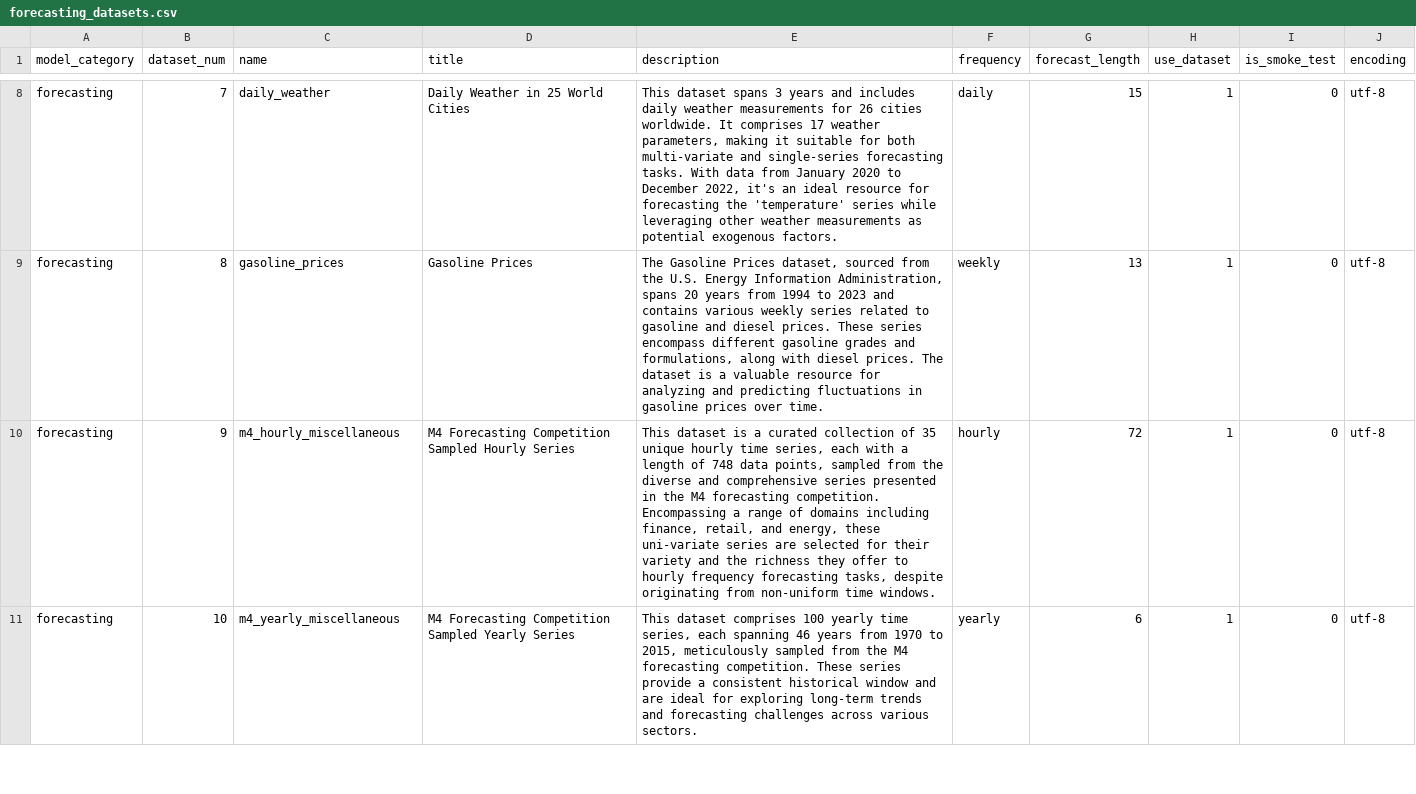
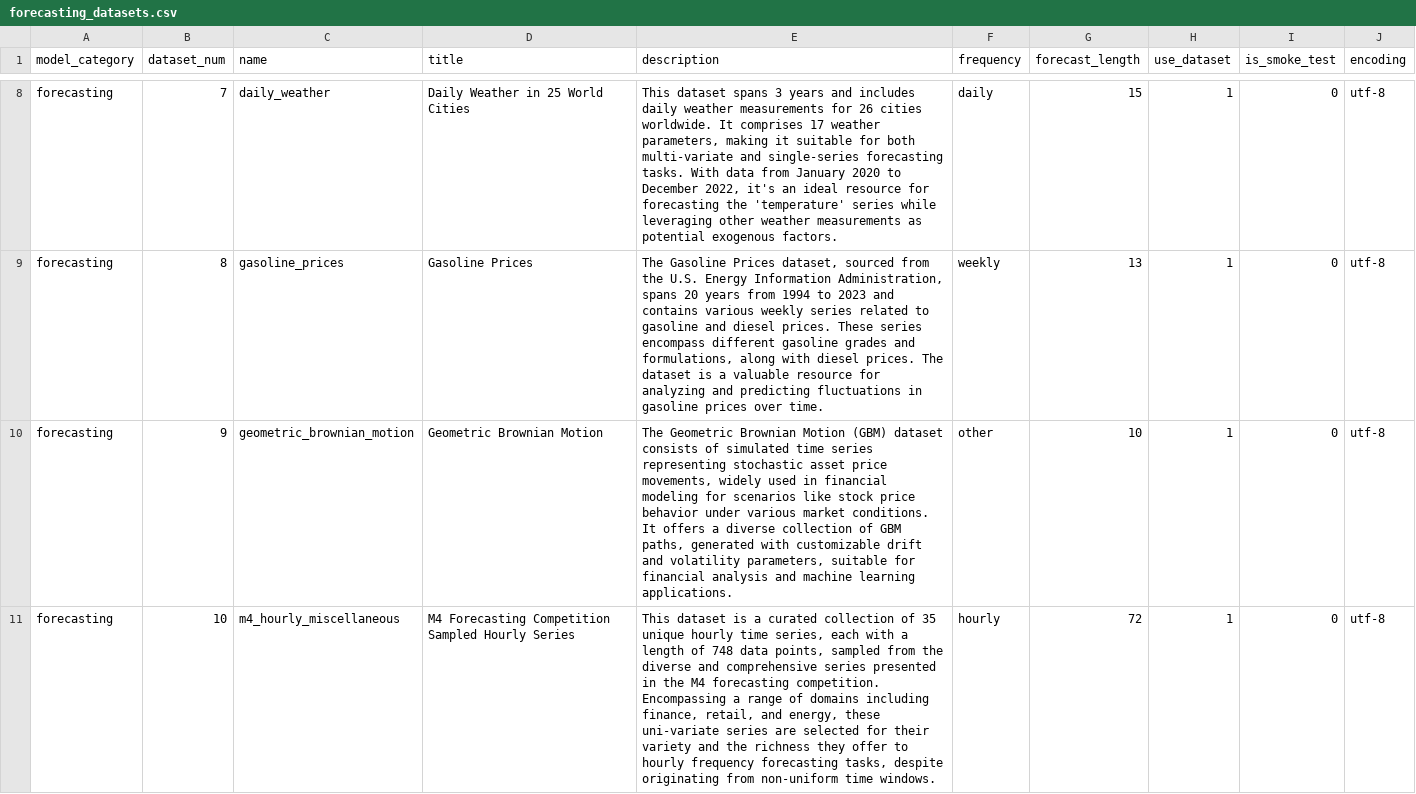
Before and after one commit to readytensor/rt-datasets-forecasting, a CSV file: config/forecasting_datasets.csv, drawn as a sheet; only a part is shown, gaps mark what is left out; the diff covers the shown part only.

Commit message:
add GBM dataset; update random walk to random walk plus; update readme

```diff
--- a/config/forecasting_datasets.csv
+++ b/config/forecasting_datasets.csv
@@ -9,3 +9,3 @@ forecasting,7,daily_weather,Daily Weather in 25 World Cities,"This dataset spans
 forecasting,8,gasoline_prices,Gasoline Prices ,"The Gasoline Prices dataset, sourced from the U.S. Energy Information Administration, spans 20 years from 1994 to 2023 and contains various weekly series related to gasoline and diesel prices. These series encompass different gasoline grades and formulations, along with diesel prices. The dataset is a valuable resource for analyzing and predicting fluctuations in gasoline prices over time.",weekly,13,1,0,utf-8
-forecasting,9,m4_hourly_miscellaneous,M4 Forecasting Competition Sampled Hourly Series,"This dataset is a curated collection of 35 unique hourly time series, each with a length of 748 data points, sampled from the diverse and comprehensive series presented in the M4 forecasting competition. Encompassing a range of domains including finance, retail, and energy, these uni-variate series are selected for their variety and the richness they offer to hourly frequency forecasting tasks, despite originating from non-uniform time windows.",hourly,72,1,0,utf-8
-forecasting,10,m4_yearly_miscellaneous,M4 Forecasting Competition Sampled Yearly Series,"This dataset comprises 100 yearly time series, each spanning 46 years from 1970 to 2015, meticulously sampled from the M4 forecasting competition. These series provide a consistent historical window and are ideal for exploring long-term trends and forecasting challenges across various sectors.",yearly,6,1,0,utf-8
+forecasting,9,geometric_brownian_motion,Geometric Brownian Motion,"The Geometric Brownian Motion (GBM) dataset consists of simulated time series representing stochastic asset price movements, widely used in financial modeling for scenarios like stock price behavior under various market conditions. It offers a diverse collection of GBM paths, generated with customizable drift and volatility parameters, suitable for financial analysis and machine learning applications.",other,10,1,0,utf-8
+forecasting,10,m4_hourly_miscellaneous,M4 Forecasting Competition Sampled Hourly Series,"This dataset is a curated collection of 35 unique hourly time series, each with a length of 748 data points, sampled from the diverse and comprehensive series presented in the M4 forecasting competition. Encompassing a range of domains including finance, retail, and energy, these uni-variate series are selected for their variety and the richness they offer to hourly frequency forecasting tasks, despite originating from non-uniform time windows.",hourly,72,1,0,utf-8
```
Also changed, not shown: 1 added row and 38 edited cells elsewhere in this file, config/forecasting_datasets_fields.csv, 13 other files.
